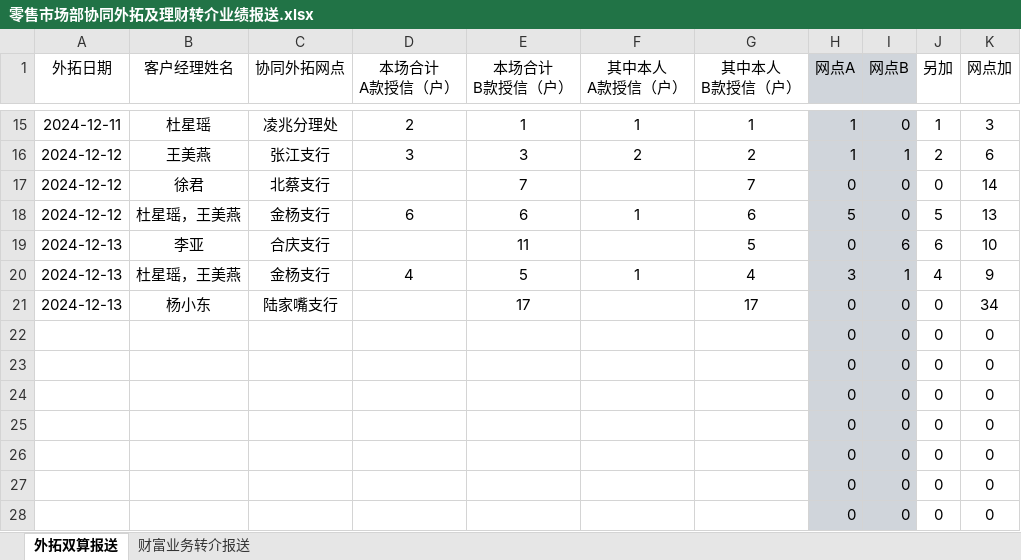
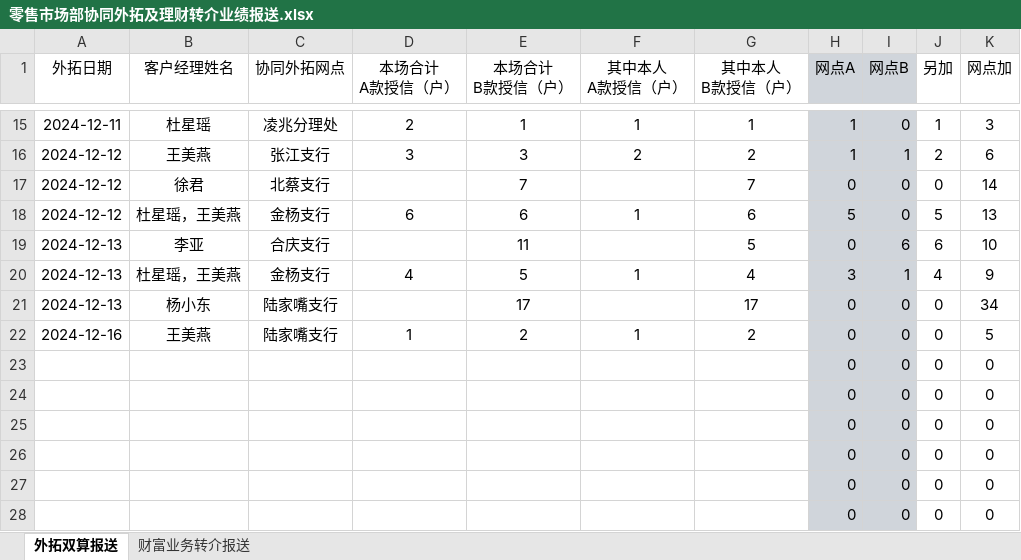
Before and after one commit to nvzi5z2/srcb_daily_report, an Excel workbook: 原始数据/零售市场部协同外拓及理财转介业绩报送.xlsx, sheet 外拓双算报送, drawn as a sheet; only a part is shown, gaps mark what is left out; values as stored, in another font and other column widths than the file's, no borders; removed rows and columns are numbered as before the commit, all else as after; the diff names each change by its address in the sheet, - before the commit and + after, or states it on an @@ line.

```diff
--- a/原始数据/零售市场部协同外拓及理财转介业绩报送.xlsx (sheet 外拓双算报送)
+++ b/原始数据/零售市场部协同外拓及理财转介业绩报送.xlsx (sheet 外拓双算报送)
-row 22:  |  |  |  |  |  |  | 0 | 0 | 0 | 0
+row 22: 2024-12-16 | 王美燕 | 陆家嘴支行 | 1 | 2 | 1 | 2 | 0 | 0 | 0 | 5
```
Also changed, not shown: sheet 财富业务转介报送, result/日报总表.xlsx, result/鑫e贷总授信完成情况.xlsx, 7 other files.
